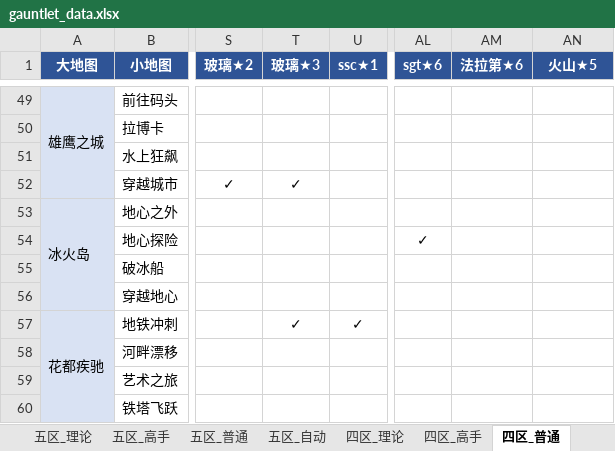
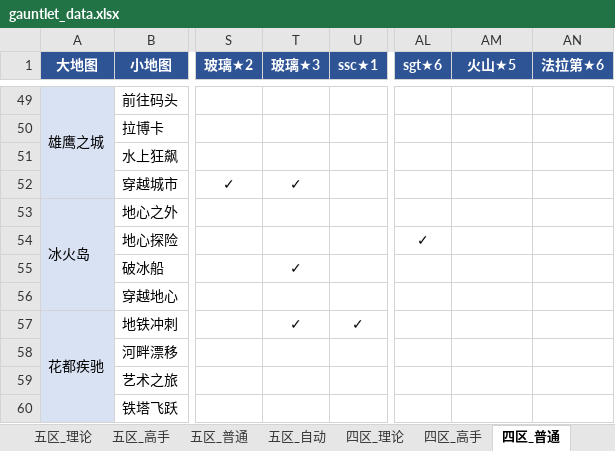
Before and after one commit to Testiphi/MutualExclusionAllocator, an Excel workbook: gauntlet_data.xlsx, sheet 四区_普通, drawn as a sheet; only a part is shown, gaps mark what is left out; values as stored, in another font and other column widths than the file's, no borders; the diff covers the shown part only; the diff names each change by its address in the sheet, - before the commit and + after, or states it on an @@ line.

```diff
--- a/gauntlet_data.xlsx (sheet 四区_普通)
+++ b/gauntlet_data.xlsx (sheet 四区_普通)
-AM1: 法拉第★6
+AM1: 火山★5
-AN1: 火山★5
+AN1: 法拉第★6
-T55 (玻璃★3): (empty)
+T55 (玻璃★3): ✓
```
Also changed, not shown: 13 edited cells elsewhere in this sheet, sheet 五区_高手, sheet 五区_普通, sheet 五区_理论, sheet 五区_高手_特殊跑法, sheet 四区_高手, sheet 四区_理论_特殊跑法, 2 more sheets, 1 other file.
